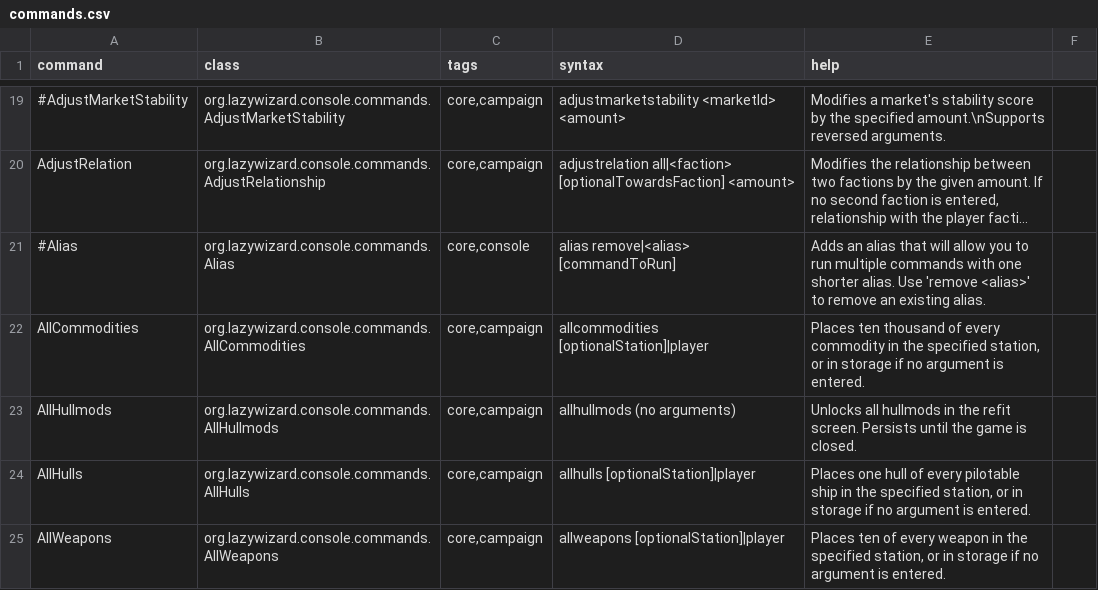
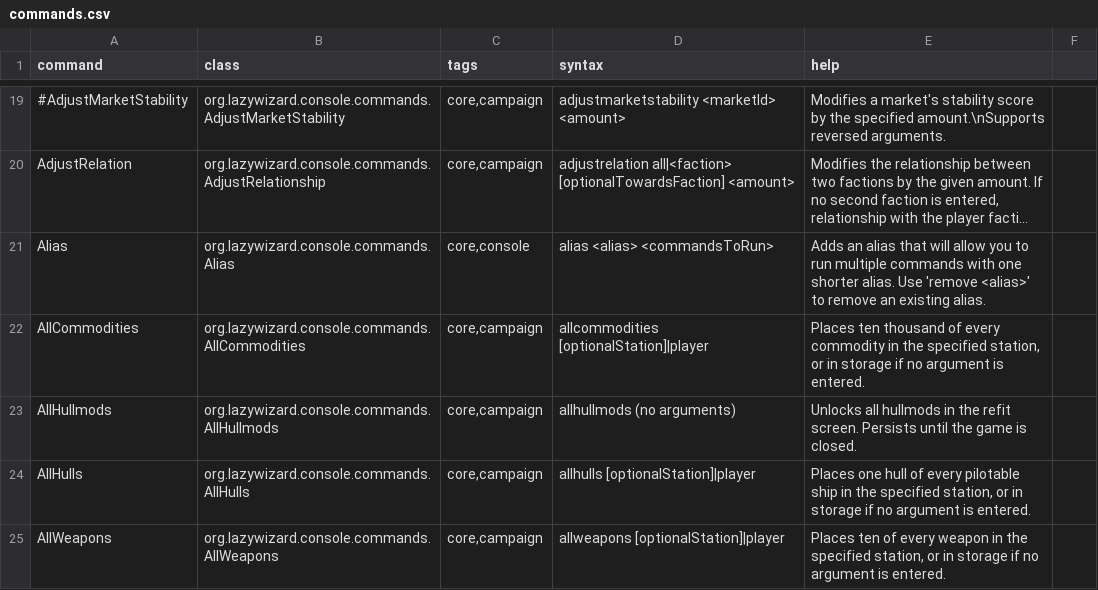
Before and after one commit to LazyWizard/console-commands, a CSV file: src/main/mod/data/console/commands.csv, drawn as a sheet; only a part is shown, gaps mark what is left out; long unchanged cells end in …; the diff names each change by its address in the sheet, - before the commit and + after, or states it on an @@ line.

Commit message:
Added Alias command; aliases are now set in-game and persistent

```diff
--- a/src/main/mod/data/console/commands.csv
+++ b/src/main/mod/data/console/commands.csv
-A21 (command): #Alias
+A21 (command): Alias
-D21 (syntax): alias remove|<alias> [commandToRun]
+D21 (syntax): alias <alias> <commandsToRun>
```
Also changed, not shown: 7 other files.
